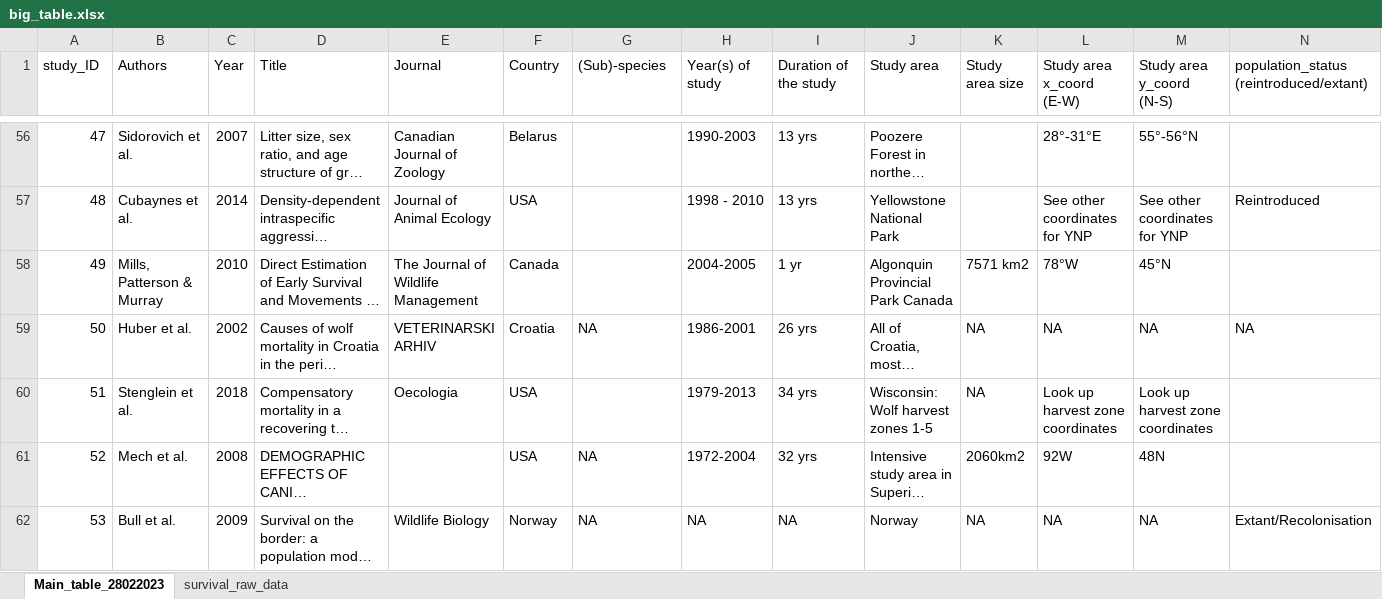
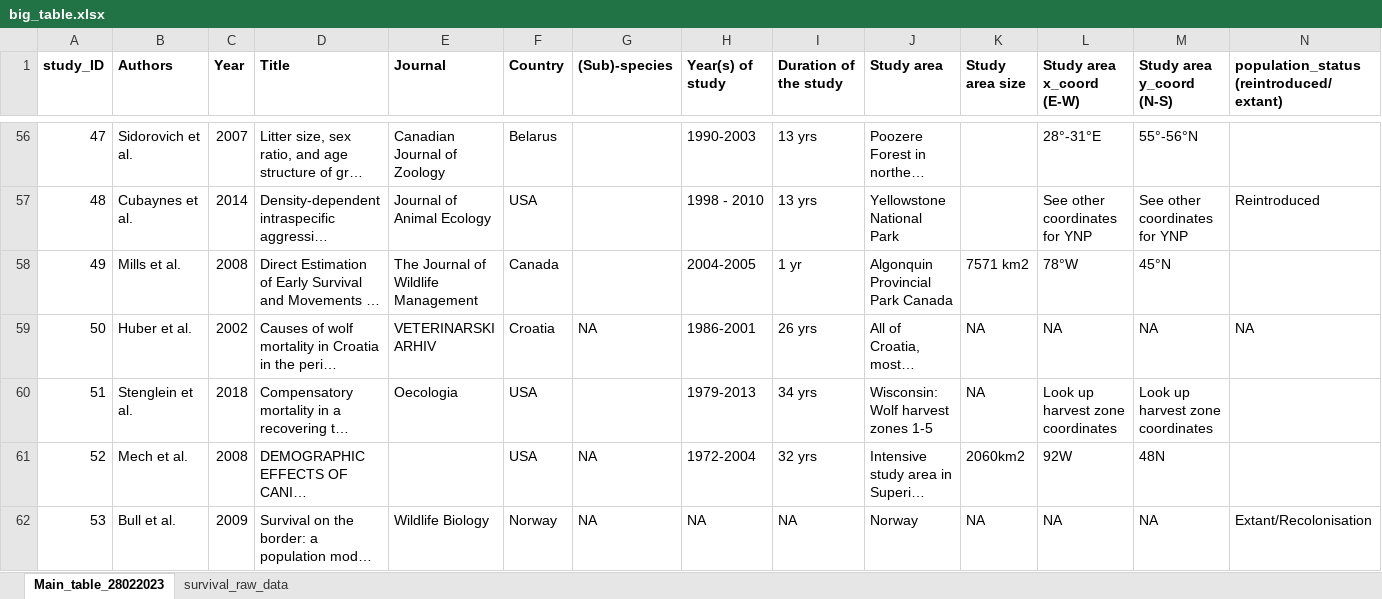
Before and after one commit to carlaosterburg/canis_lupus_w_lit_osterburg_c, an Excel workbook: Github upload/big_table.xlsx, sheet Main_table_28022023, drawn as a sheet; only a part is shown, gaps mark what is left out; long unchanged cells end in …; values as stored, in another font and other column widths than the file's, no borders; the diff covers the shown part only; the diff names each change by its address in the sheet, - before the commit and + after, or states it on an @@ line.

Commit message:
Added rmd of analyses
Updated data location

```diff
--- a/Github upload/big_table.xlsx (sheet Main_table_28022023)
+++ b/Github upload/big_table.xlsx (sheet Main_table_28022023)
-A1:N1 bold: off
+A1:N1 bold: on
-B58 (Authors): Mills, Patterson & Murray
+B58 (Authors): Mills et al.
-C58 (Year): 2010
+C58 (Year): 2008
```
Also changed, not shown: 5 edited cells and cell formats elsewhere in this sheet, 8 other files.
